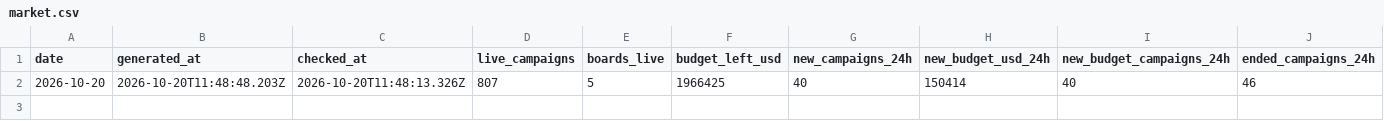
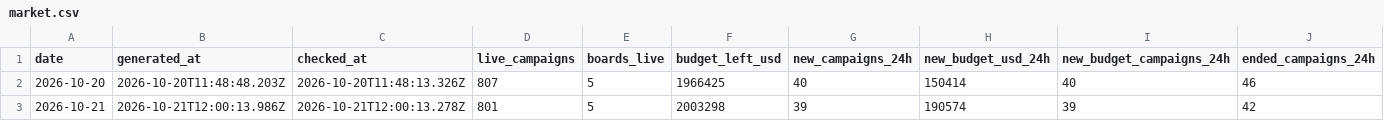
Before and after one commit to ClippingAlpha/clipping-market-data, a CSV file: data/market.csv, drawn as a sheet; only a part is shown; rows hold the shown columns only; the diff names each change by its address in the sheet, - before the commit and + after, or states it on an @@ line.

```diff
--- a/data/market.csv
+++ b/data/market.csv
+row 3: 2026-10-21 | 2026-10-21T12:00:13.986Z | 2026-10-21T12:00:13.278Z | 801 | 5 | 2003298 | 39 | 190574 | 39 | 42
```
Also changed, not shown: data/csv/boards-2026-10.csv, data/csv/cpm-index-2026-10.csv, 2 other files.
